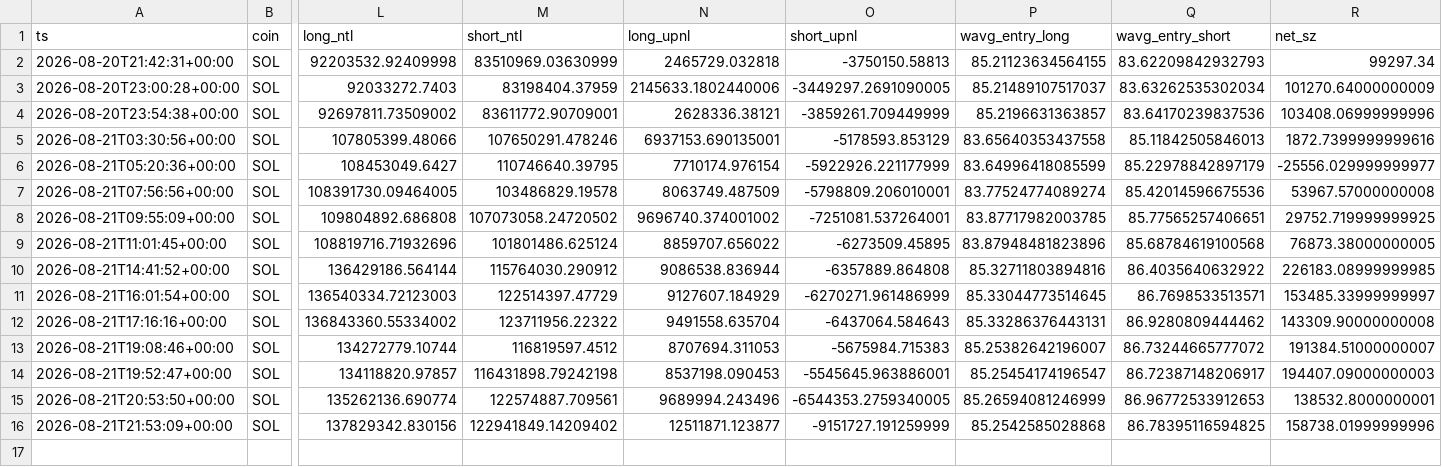
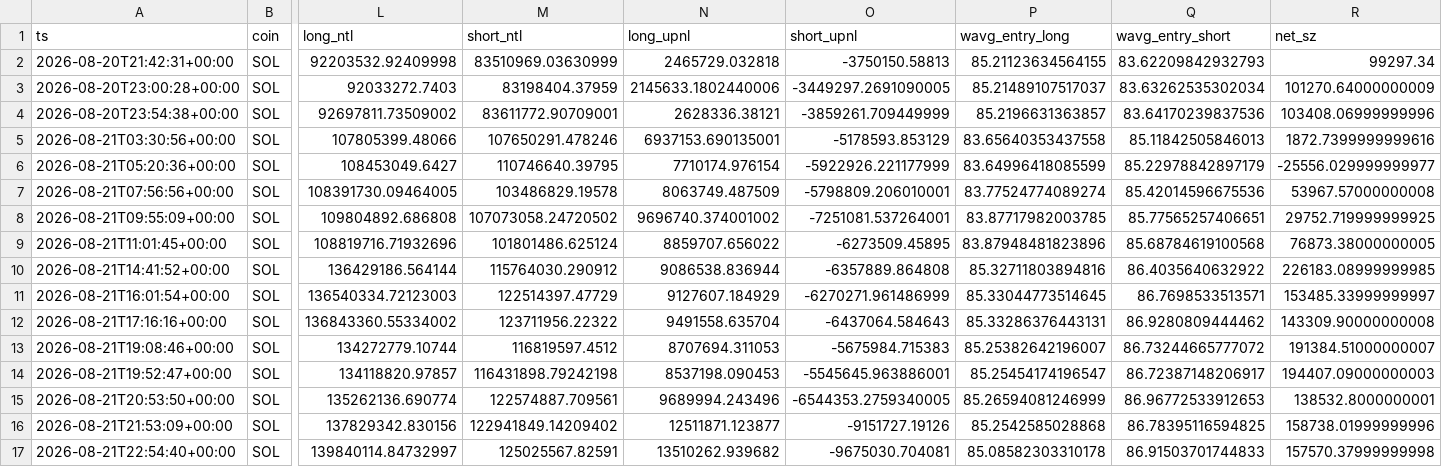
Before and after one commit to usa519831-tech/hl-whale-tracker, a CSV file: data/agg_SOL.csv, drawn as a sheet; only a part is shown, gaps mark what is left out; rows hold the shown columns only; the diff names each change by its address in the sheet, - before the commit and + after, or states it on an @@ line.

```diff
--- a/data/agg_SOL.csv
+++ b/data/agg_SOL.csv
-O16 (short_upnl): -9151727.191259999
+O16 (short_upnl): -9151727.19126
+row 17: 2026-08-21T22:54:40+00:00 | SOL | 139840114.84732997 | 125025567.82591 | 13510262.939682 | -9675030.704081 | 85.08582303310178 | 86.91503701744833 | 157570.37999999998
```
Also changed, not shown: data/events_BTC.csv, data/events_ETH.csv, 7 other files.
